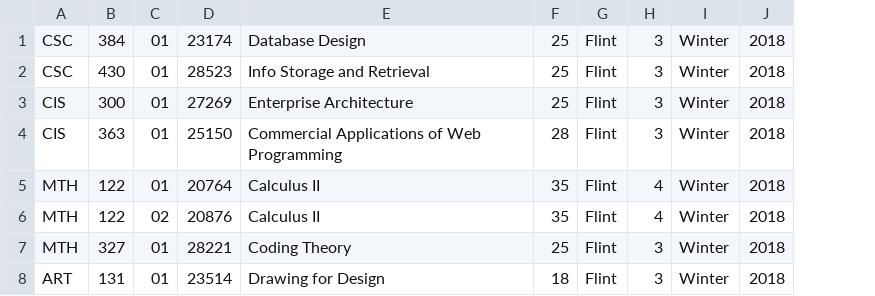
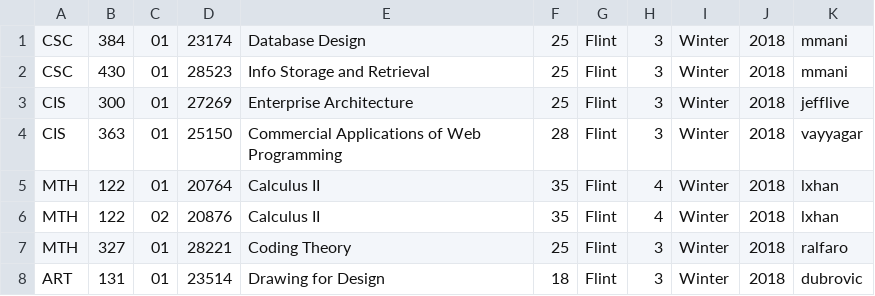
Before and after one commit to telton/coco, a CSV file: courses.csv, drawn as a sheet; the diff names each change by its address in the sheet, - before the commit and + after, or states it on an @@ line.

Commit message:
Updating courses to include instructors.

```diff
--- a/courses.csv
+++ b/courses.csv
+column K, rows 1-8: mmani | mmani | jefflive | vayyagar | lxhan | lxhan | ralfaro | dubrovic
```
Also changed, not shown: 2 other files.
